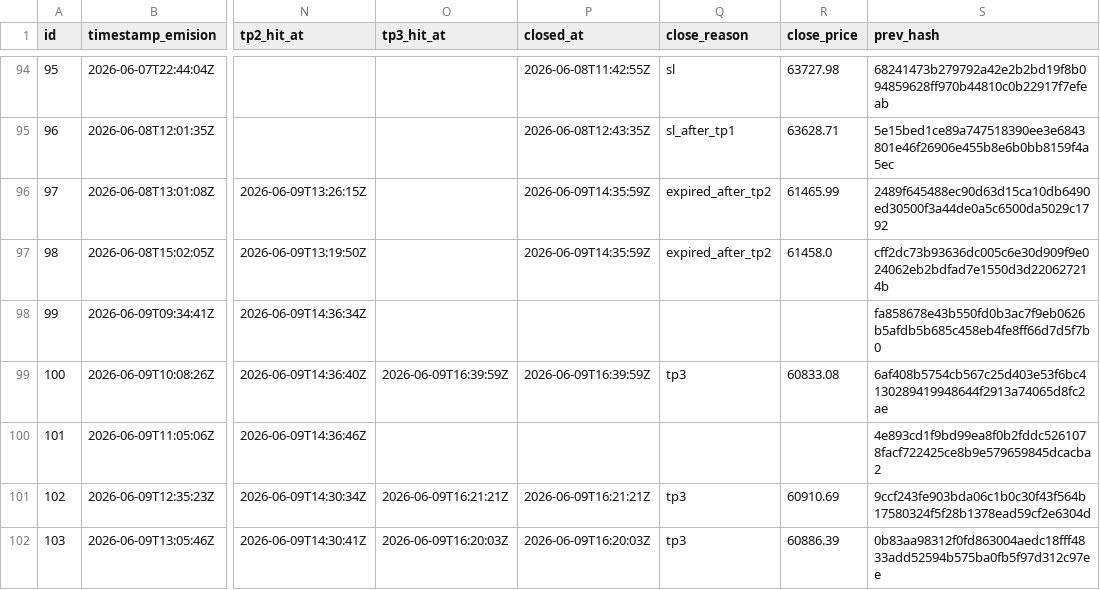
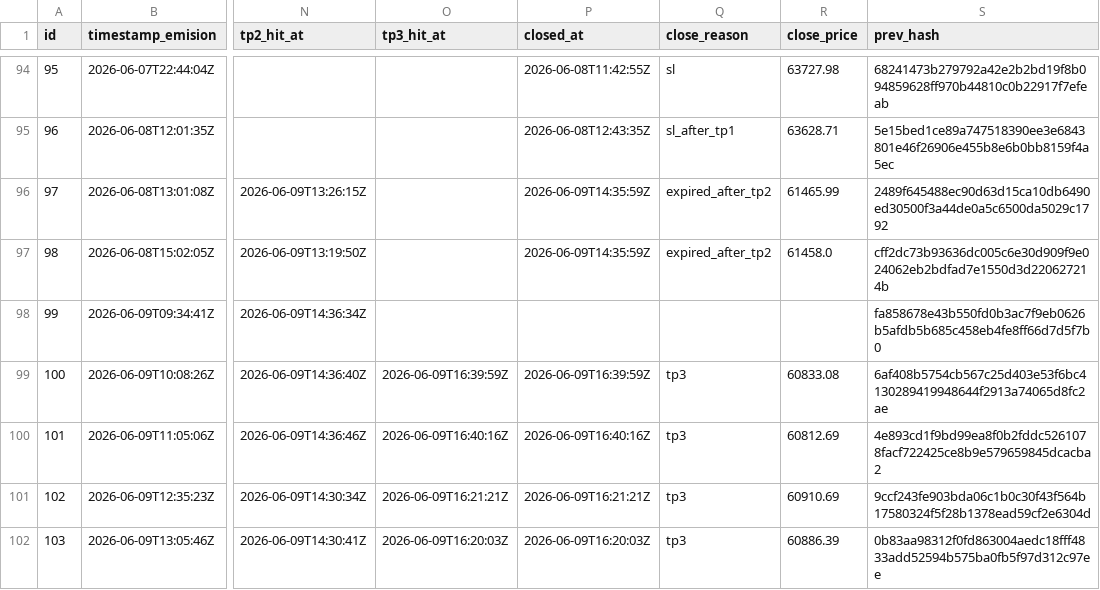
Before and after one commit to z3n3k4/quantumblock-track, a CSV file: signals.csv, drawn as a sheet; only a part is shown, gaps mark what is left out; the diff names each change by its address in the sheet, - before the commit and + after, or states it on an @@ line.

```diff
--- a/signals.csv
+++ b/signals.csv
-O100 (tp3_hit_at): (empty)
+O100 (tp3_hit_at): 2026-06-09T16:40:16Z
-P100 (closed_at): (empty)
+P100 (closed_at): 2026-06-09T16:40:16Z
-Q100 (close_reason): (empty)
+Q100 (close_reason): tp3
-R100 (close_price): (empty)
+R100 (close_price): 60812.69
```
Also changed, not shown: 1 other file.
